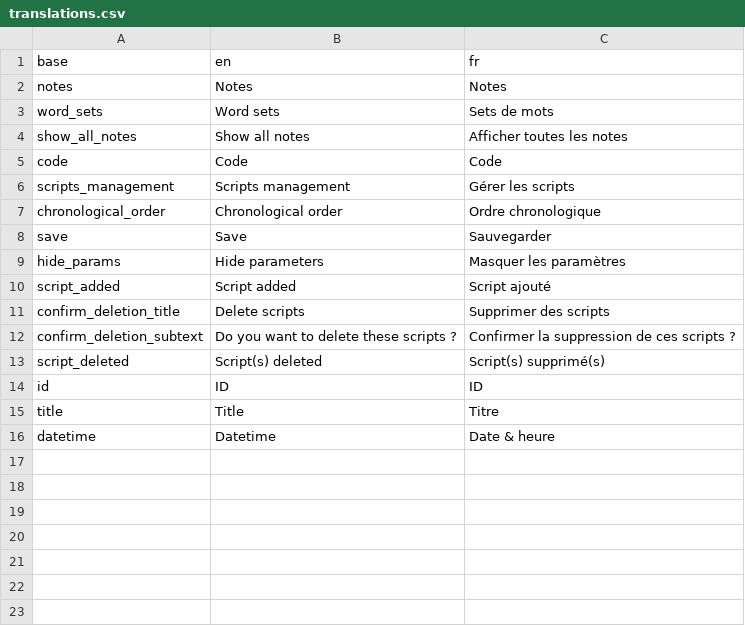
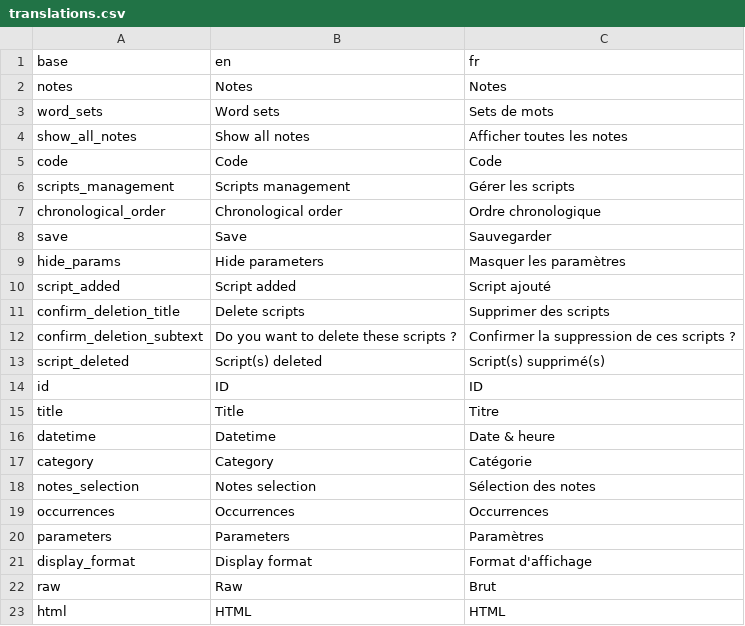
Before and after one commit to BorisDelange/LinkR-content, a CSV file: plugins/patient_lvl/885f2defbb51968dd0fb4b3b1bb57ebb7d171efd11eb8773aefa623cd90a8d25/translations.csv, drawn as a sheet; the diff names each change by its address in the sheet, - before the commit and + after, or states it on an @@ line.

Commit message:
Update plugins

```diff
--- a/plugins/patient_lvl/885f2defbb51968dd0fb4b3b1bb57ebb7d171efd11eb8773aefa623cd90a8d25/translations.csv
+++ b/plugins/patient_lvl/885f2defbb51968dd0fb4b3b1bb57ebb7d171efd11eb8773aefa623cd90a8d25/translations.csv
+row 17: category | Category | Catégorie
+row 18: notes_selection | Notes selection | Sélection des notes
+row 19: occurrences | Occurrences | Occurrences
+row 20: parameters | Parameters | Paramètres
+row 21: display_format | Display format | Format d'affichage
+row 22: raw | Raw | Brut
+row 23: html | HTML | HTML
```
Also changed, not shown: 4 other files.
